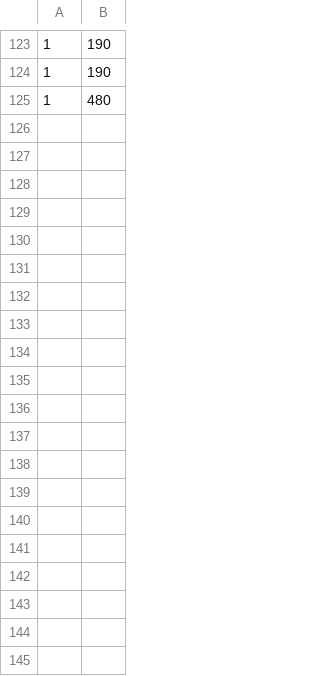
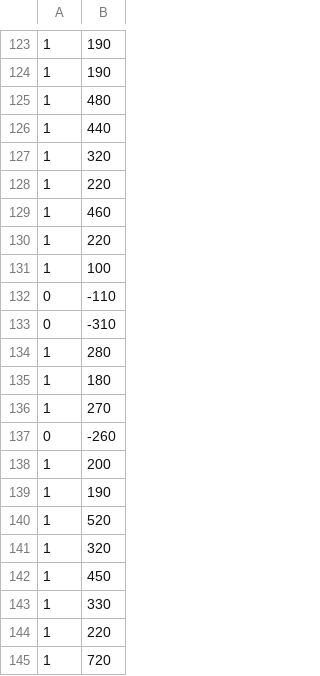
Before and after one commit to bmck039/FinalProject, a CSV file: SIMPLE/app/output/MCTSPlayVSRLPlay.csv, drawn as a sheet; only a part is shown, gaps mark what is left out; the diff covers the shown part only; the diff names each change by its address in the sheet, - before the commit and + after, or states it on an @@ line.

Commit message:
more results

```diff
--- a/SIMPLE/app/output/MCTSPlayVSRLPlay.csv
+++ b/SIMPLE/app/output/MCTSPlayVSRLPlay.csv
+row 126: 1 | 440
+row 127: 1 | 320
+row 128: 1 | 220
+row 129: 1 | 460
+row 130: 1 | 220
+row 131: 1 | 100
+row 132: 0 | -110
+row 133: 0 | -310
+row 134: 1 | 280
+row 135: 1 | 180
+row 136: 1 | 270
+row 137: 0 | -260
+row 138: 1 | 200
+row 139: 1 | 190
+row 140: 1 | 520
+row 141: 1 | 320
+row 142: 1 | 450
+row 143: 1 | 330
+row 144: 1 | 220
+row 145: 1 | 720
```
Also changed, not shown: 45 added rows elsewhere in this file.
